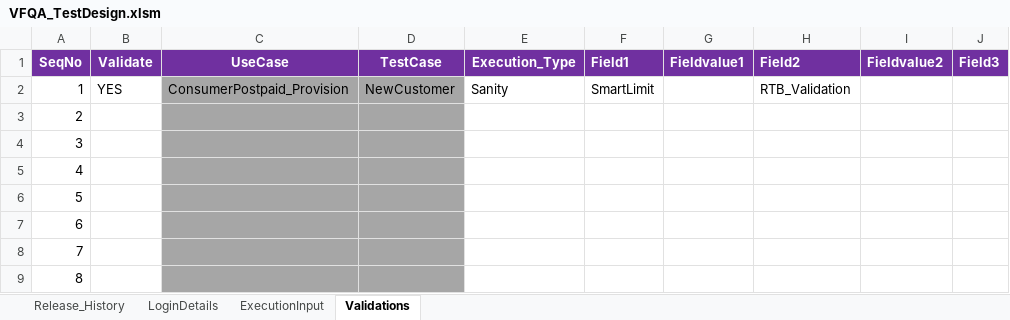
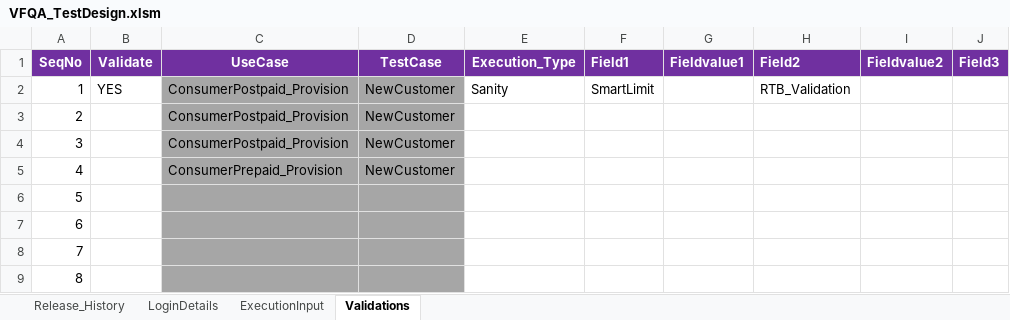
Before and after one commit to imran0404y/VFQA_Parallel, an Excel workbook: Directory/VFQA_TestDesign.xlsm, sheet Validations, drawn as a sheet; only a part is shown; values as stored, in another font and other column widths than the file's, no borders; the diff names each change by its address in the sheet, - before the commit and + after, or states it on an @@ line.

```diff
--- a/Directory/VFQA_TestDesign.xlsm (sheet Validations)
+++ b/Directory/VFQA_TestDesign.xlsm (sheet Validations)
-C3:C4 (UseCase): (empty)
+C3:C4 (UseCase): ConsumerPostpaid_Provision
-D3:D5 (TestCase): (empty)
+D3:D5 (TestCase): NewCustomer
-C5 (UseCase): (empty)
+C5 (UseCase): ConsumerPrepaid_Provision
```
Also changed, not shown: sheet ExecutionInput, sheet LoginDetails, Framework/Database/TestDataDB.xlsx, 3 other files.
